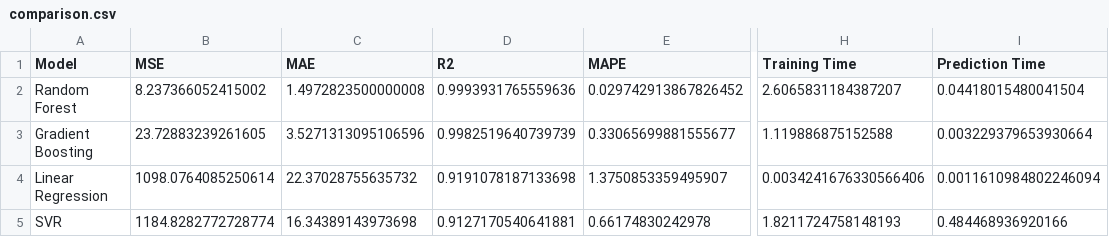
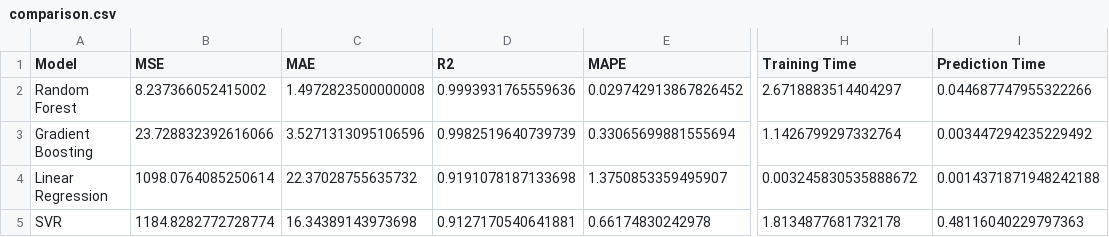
Before and after one commit to AsmaCherifa/energy-consumption-prediction-mlflow, a CSV file: comparison.csv, drawn as a sheet; only a part is shown, gaps mark what is left out; the diff names each change by its address in the sheet, - before the commit and + after, or states it on an @@ line.

```diff
--- a/comparison.csv
+++ b/comparison.csv
-H2 (Training Time): 2.6065831184387207
+H2 (Training Time): 2.6718883514404297
-I2 (Prediction Time): 0.04418015480041504
+I2 (Prediction Time): 0.044687747955322266
-B3 (MSE): 23.72883239261605
+B3 (MSE): 23.728832392616066
-E3 (MAPE): 0.33065699881555677
+E3 (MAPE): 0.33065699881555694
-H3 (Training Time): 1.119886875152588
+H3 (Training Time): 1.1426799297332764
-I3 (Prediction Time): 0.003229379653930664
+I3 (Prediction Time): 0.003447294235229492
-H4 (Training Time): 0.0034241676330566406
+H4 (Training Time): 0.003245830535888672
-I4 (Prediction Time): 0.0011610984802246094
+I4 (Prediction Time): 0.0014371871948242188
-H5 (Training Time): 1.8211724758148193
+H5 (Training Time): 1.8134877681732178
-I5 (Prediction Time): 0.484468936920166
+I5 (Prediction Time): 0.48116040229797363
```
